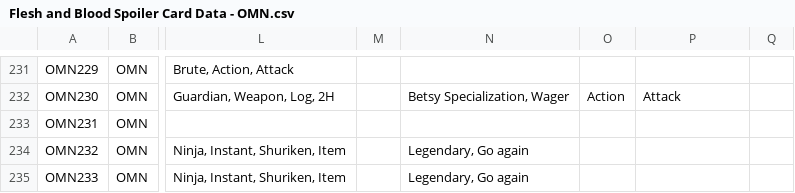
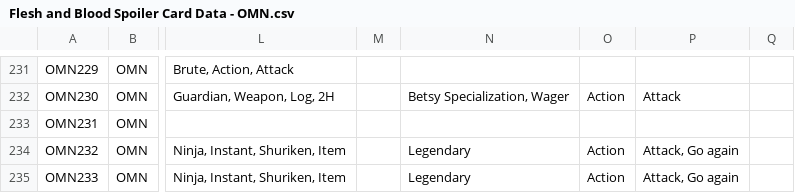
Before and after one commit to fabrary/cards, a CSV file: packages/cards/scripts/Spoiled/Flesh and Blood Spoiler Card Data - OMN.csv, drawn as a sheet; only a part is shown, gaps mark what is left out; the diff covers the shown part only; the diff names each change by its address in the sheet, - before the commit and + after, or states it on an @@ line.

```diff
--- a/packages/cards/scripts/Spoiled/Flesh and Blood Spoiler Card Data - OMN.csv
+++ b/packages/cards/scripts/Spoiled/Flesh and Blood Spoiler Card Data - OMN.csv
-N234:N235: Legendary, Go again
+N234:N235: Legendary
-O234:O235: (empty)
+O234:O235: Action
-P234:P235: (empty)
+P234:P235: Attack, Go again
```
Also changed, not shown: 19 edited cells elsewhere in this file, 8 other files.
